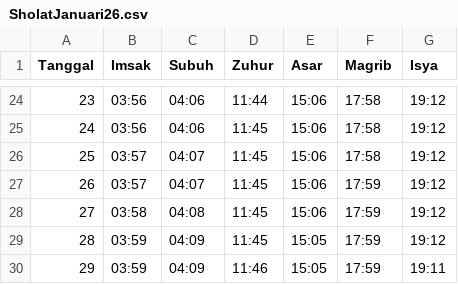
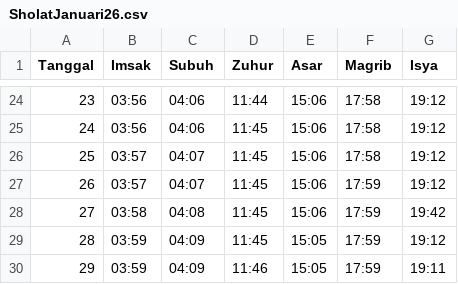
Before and after one commit to sukakacang69/jadwal-sholat, a CSV file: SholatJanuari26.csv, drawn as a sheet; only a part is shown, gaps mark what is left out.

```diff
--- a/SholatJanuari26.csv
+++ b/SholatJanuari26.csv
@@ -27,3 +27,3 @@ Tanggal,Imsak,Subuh,Zuhur,Asar,Magrib,Isya
 26,03:57,04:07,11:45,15:06,17:59,19:12
-27,03:58,04:08,11:45,15:06,17:59,19:12
+27,03:58,04:08,11:45,15:06,17:59,19:42
 28,03:59,04:09,11:45,15:05,17:59,19:12
```
